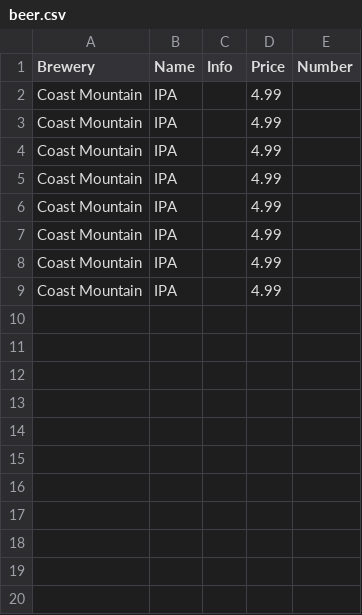
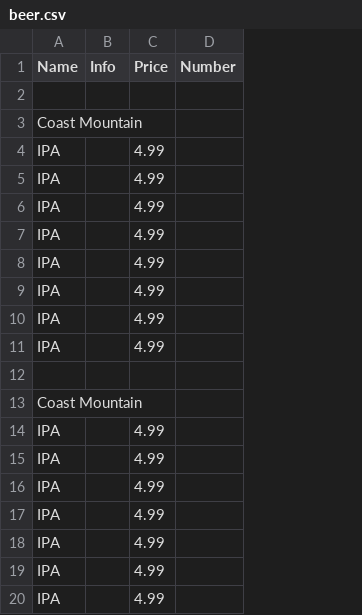
Before and after one commit to ToddLa/winetastic.ca, a CSV file: _data/beer.csv, drawn as a sheet; only a part is shown; removed rows and columns are numbered as before the commit, all else as after; the diff covers the shown part only; the diff names each change by its address in the sheet, - before the commit and + after, or states it on an @@ line.

```diff
--- a/_data/beer.csv
+++ b/_data/beer.csv
-column A (Brewery), rows 2-9: all Coast Mountain
+row 2: (empty)
+row 3: Coast Mountain
+row 12: (empty)
+row 13: Coast Mountain
+row 14: IPA |  | 4.99
+row 15: IPA |  | 4.99
+row 16: IPA |  | 4.99
+row 17: IPA |  | 4.99
+row 18: IPA |  | 4.99
+row 19: IPA |  | 4.99
+row 20: IPA |  | 4.99
```
Also changed, not shown: 11 added rows elsewhere in this file, _data/food.csv, 2 other files.
